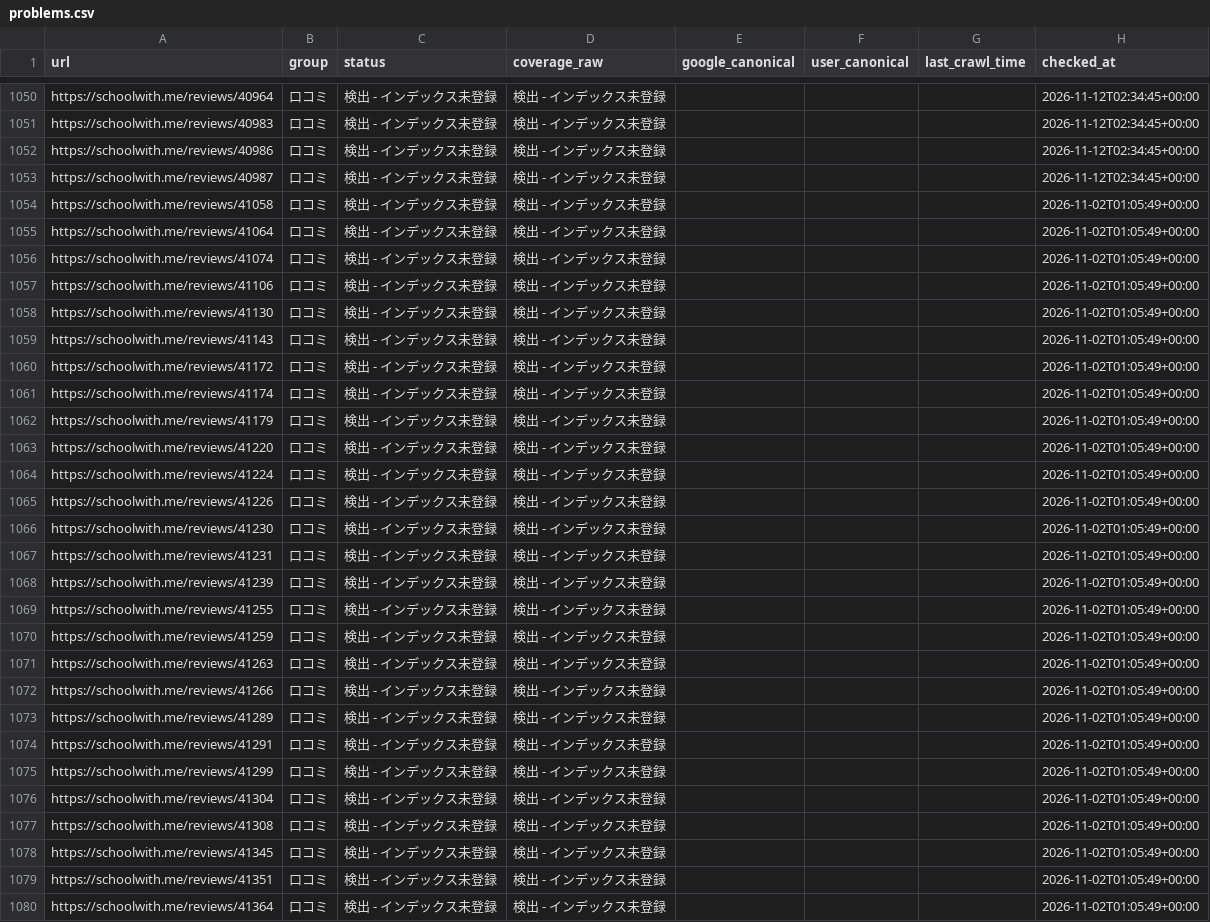
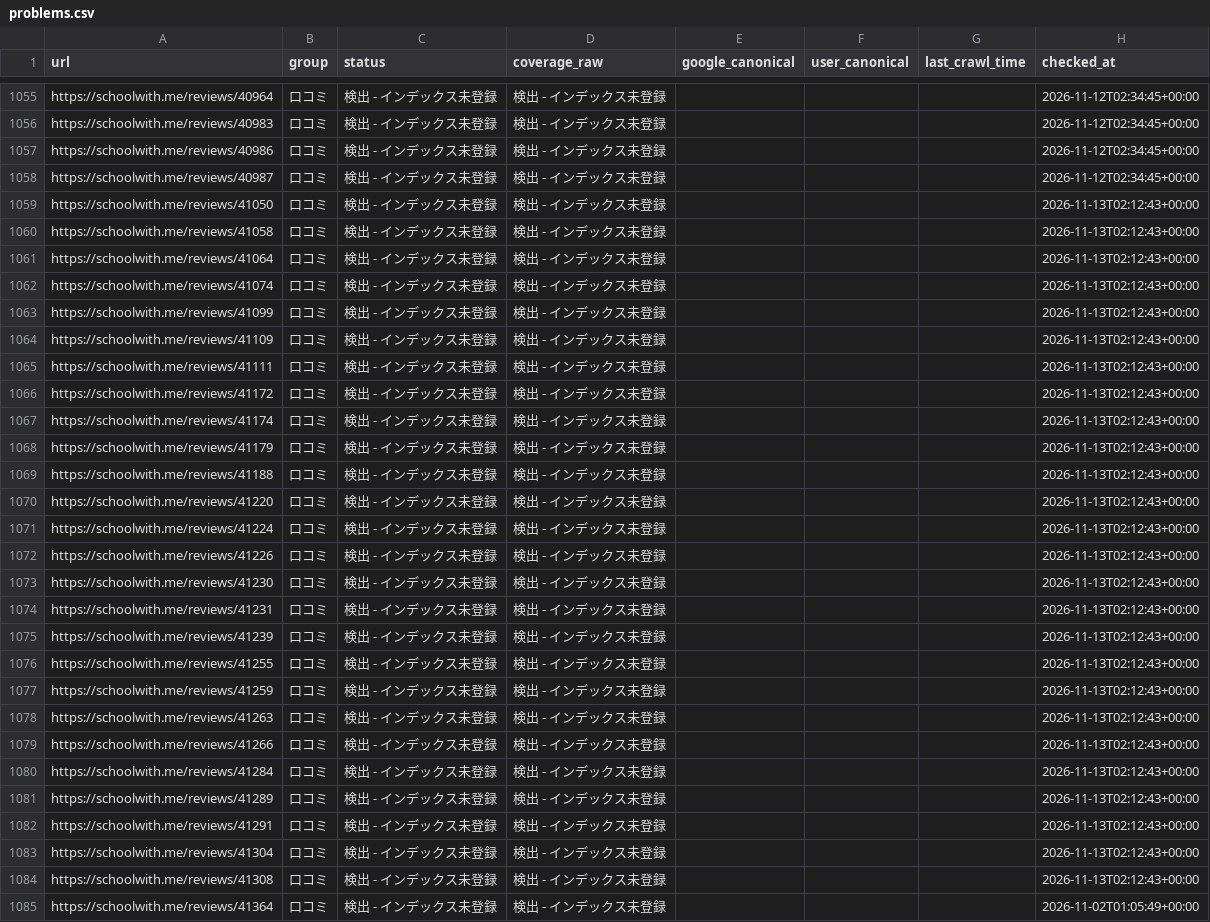
Before and after one commit to riku0704/sw-noindex-tracking, a CSV file: docs/index-status/problems.csv, drawn as a sheet; only a part is shown, gaps mark what is left out; the diff covers the shown part only.

```diff
--- a/docs/index-status/problems.csv
+++ b/docs/index-status/problems.csv
@@ -1053,28 +1058,28 @@ https://schoolwith.me/reviews/40986,口コミ,検出 - インデックス未登
 https://schoolwith.me/reviews/40987,口コミ,検出 - インデックス未登録,検出 - インデックス未登録,,,,2026-11-12T02:34:45+00:00
-https://schoolwith.me/reviews/41058,口コミ,検出 - インデックス未登録,検出 - インデックス未登録,,,,2026-11-02T01:05:49+00:00
-https://schoolwith.me/reviews/41064,口コミ,検出 - インデックス未登録,検出 - インデックス未登録,,,,2026-11-02T01:05:49+00:00
-https://schoolwith.me/reviews/41074,口コミ,検出 - インデックス未登録,検出 - インデックス未登録,,,,2026-11-02T01:05:49+00:00
-https://schoolwith.me/reviews/41106,口コミ,検出 - インデックス未登録,検出 - インデックス未登録,,,,2026-11-02T01:05:49+00:00
-https://schoolwith.me/reviews/41130,口コミ,検出 - インデックス未登録,検出 - インデックス未登録,,,,2026-11-02T01:05:49+00:00
-https://schoolwith.me/reviews/41143,口コミ,検出 - インデックス未登録,検出 - インデックス未登録,,,,2026-11-02T01:05:49+00:00
-https://schoolwith.me/reviews/41172,口コミ,検出 - インデックス未登録,検出 - インデックス未登録,,,,2026-11-02T01:05:49+00:00
-https://schoolwith.me/reviews/41174,口コミ,検出 - インデックス未登録,検出 - インデックス未登録,,,,2026-11-02T01:05:49+00:00
-https://schoolwith.me/reviews/41179,口コミ,検出 - インデックス未登録,検出 - インデックス未登録,,,,2026-11-02T01:05:49+00:00
-https://schoolwith.me/reviews/41220,口コミ,検出 - インデックス未登録,検出 - インデックス未登録,,,,2026-11-02T01:05:49+00:00
-https://schoolwith.me/reviews/41224,口コミ,検出 - インデックス未登録,検出 - インデックス未登録,,,,2026-11-02T01:05:49+00:00
-https://schoolwith.me/reviews/41226,口コミ,検出 - インデックス未登録,検出 - インデックス未登録,,,,2026-11-02T01:05:49+00:00
-https://schoolwith.me/reviews/41230,口コミ,検出 - インデックス未登録,検出 - インデックス未登録,,,,2026-11-02T01:05:49+00:00
-https://schoolwith.me/reviews/41231,口コミ,検出 - インデックス未登録,検出 - インデックス未登録,,,,2026-11-02T01:05:49+00:00
-https://schoolwith.me/reviews/41239,口コミ,検出 - インデックス未登録,検出 - インデックス未登録,,,,2026-11-02T01:05:49+00:00
-https://schoolwith.me/reviews/41255,口コミ,検出 - インデックス未登録,検出 - インデックス未登録,,,,2026-11-02T01:05:49+00:00
-https://schoolwith.me/reviews/41259,口コミ,検出 - インデックス未登録,検出 - インデックス未登録,,,,2026-11-02T01:05:49+00:00
-https://schoolwith.me/reviews/41263,口コミ,検出 - インデックス未登録,検出 - インデックス未登録,,,,2026-11-02T01:05:49+00:00
-https://schoolwith.me/reviews/41266,口コミ,検出 - インデックス未登録,検出 - インデックス未登録,,,,2026-11-02T01:05:49+00:00
-https://schoolwith.me/reviews/41289,口コミ,検出 - インデックス未登録,検出 - インデックス未登録,,,,2026-11-02T01:05:49+00:00
-https://schoolwith.me/reviews/41291,口コミ,検出 - インデックス未登録,検出 - インデックス未登録,,,,2026-11-02T01:05:49+00:00
-https://schoolwith.me/reviews/41299,口コミ,検出 - インデックス未登録,検出 - インデックス未登録,,,,2026-11-02T01:05:49+00:00
-https://schoolwith.me/reviews/41304,口コミ,検出 - インデックス未登録,検出 - インデックス未登録,,,,2026-11-02T01:05:49+00:00
-https://schoolwith.me/reviews/41308,口コミ,検出 - インデックス未登録,検出 - インデックス未登録,,,,2026-11-02T01:05:49+00:00
-https://schoolwith.me/reviews/41345,口コミ,検出 - インデックス未登録,検出 - インデックス未登録,,,,2026-11-02T01:05:49+00:00
-https://schoolwith.me/reviews/41351,口コミ,検出 - インデックス未登録,検出 - インデックス未登録,,,,2026-11-02T01:05:49+00:00
+https://schoolwith.me/reviews/41050,口コミ,検出 - インデックス未登録,検出 - インデックス未登録,,,,2026-11-13T02:12:43+00:00
+https://schoolwith.me/reviews/41058,口コミ,検出 - インデックス未登録,検出 - インデックス未登録,,,,2026-11-13T02:12:43+00:00
+https://schoolwith.me/reviews/41064,口コミ,検出 - インデックス未登録,検出 - インデックス未登録,,,,2026-11-13T02:12:43+00:00
+https://schoolwith.me/reviews/41074,口コミ,検出 - インデックス未登録,検出 - インデックス未登録,,,,2026-11-13T02:12:43+00:00
+https://schoolwith.me/reviews/41099,口コミ,検出 - インデックス未登録,検出 - インデックス未登録,,,,2026-11-13T02:12:43+00:00
+https://schoolwith.me/reviews/41109,口コミ,検出 - インデックス未登録,検出 - インデックス未登録,,,,2026-11-13T02:12:43+00:00
+https://schoolwith.me/reviews/41111,口コミ,検出 - インデックス未登録,検出 - インデックス未登録,,,,2026-11-13T02:12:43+00:00
+https://schoolwith.me/reviews/41172,口コミ,検出 - インデックス未登録,検出 - インデックス未登録,,,,2026-11-13T02:12:43+00:00
+https://schoolwith.me/reviews/41174,口コミ,検出 - インデックス未登録,検出 - インデックス未登録,,,,2026-11-13T02:12:43+00:00
+https://schoolwith.me/reviews/41179,口コミ,検出 - インデックス未登録,検出 - インデックス未登録,,,,2026-11-13T02:12:43+00:00
+https://schoolwith.me/reviews/41188,口コミ,検出 - インデックス未登録,検出 - インデックス未登録,,,,2026-11-13T02:12:43+00:00
+https://schoolwith.me/reviews/41220,口コミ,検出 - インデックス未登録,検出 - インデックス未登録,,,,2026-11-13T02:12:43+00:00
+https://schoolwith.me/reviews/41224,口コミ,検出 - インデックス未登録,検出 - インデックス未登録,,,,2026-11-13T02:12:43+00:00
+https://schoolwith.me/reviews/41226,口コミ,検出 - インデックス未登録,検出 - インデックス未登録,,,,2026-11-13T02:12:43+00:00
+https://schoolwith.me/reviews/41230,口コミ,検出 - インデックス未登録,検出 - インデックス未登録,,,,2026-11-13T02:12:43+00:00
+https://schoolwith.me/reviews/41231,口コミ,検出 - インデックス未登録,検出 - インデックス未登録,,,,2026-11-13T02:12:43+00:00
+https://schoolwith.me/reviews/41239,口コミ,検出 - インデックス未登録,検出 - インデックス未登録,,,,2026-11-13T02:12:43+00:00
+https://schoolwith.me/reviews/41255,口コミ,検出 - インデックス未登録,検出 - インデックス未登録,,,,2026-11-13T02:12:43+00:00
+https://schoolwith.me/reviews/41259,口コミ,検出 - インデックス未登録,検出 - インデックス未登録,,,,2026-11-13T02:12:43+00:00
+https://schoolwith.me/reviews/41263,口コミ,検出 - インデックス未登録,検出 - インデックス未登録,,,,2026-11-13T02:12:43+00:00
+https://schoolwith.me/reviews/41266,口コミ,検出 - インデックス未登録,検出 - インデックス未登録,,,,2026-11-13T02:12:43+00:00
+https://schoolwith.me/reviews/41284,口コミ,検出 - インデックス未登録,検出 - インデックス未登録,,,,2026-11-13T02:12:43+00:00
+https://schoolwith.me/reviews/41289,口コミ,検出 - インデックス未登録,検出 - インデックス未登録,,,,2026-11-13T02:12:43+00:00
+https://schoolwith.me/reviews/41291,口コミ,検出 - インデックス未登録,検出 - インデックス未登録,,,,2026-11-13T02:12:43+00:00
+https://schoolwith.me/reviews/41304,口コミ,検出 - インデックス未登録,検出 - インデックス未登録,,,,2026-11-13T02:12:43+00:00
+https://schoolwith.me/reviews/41308,口コミ,検出 - インデックス未登録,検出 - インデックス未登録,,,,2026-11-13T02:12:43+00:00
 https://schoolwith.me/reviews/41364,口コミ,検出 - インデックス未登録,検出 - インデックス未登録,,,,2026-11-02T01:05:49+00:00
```
Also changed, not shown: 5 added rows, 1 removed row and 1 edited cell elsewhere in this file, index_status/daily.csv, 5 other files.
